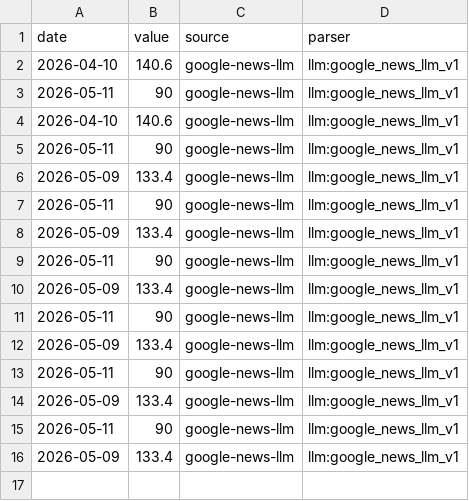
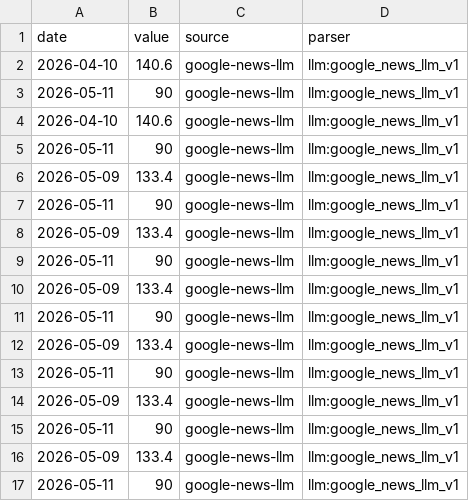
Before and after one commit to aniketkulkarni420/india-risk-monitor, a CSV file: data/history/eway_bills.csv, drawn as a sheet.

```diff
--- a/data/history/eway_bills.csv
+++ b/data/history/eway_bills.csv
@@ -16 +16,2 @@ date,value,source,parser
 2026-05-09,133.4,google-news-llm,llm:google_news_llm_v1
+2026-05-11,90,google-news-llm,llm:google_news_llm_v1
```
Also changed, not shown: data/history/fpi_debt_flows.csv, data/history/wacr_repo_spread.csv, 40 other files.
